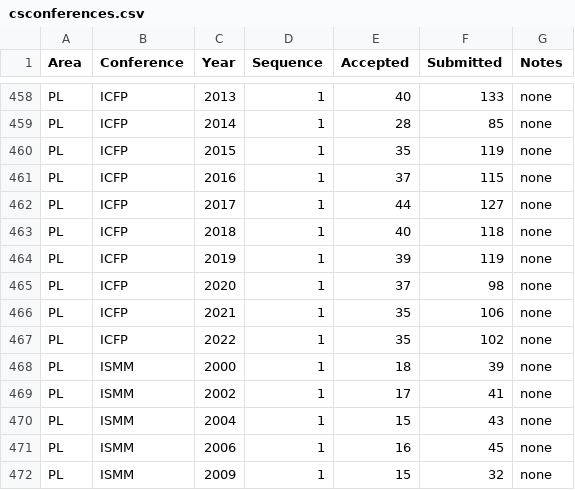
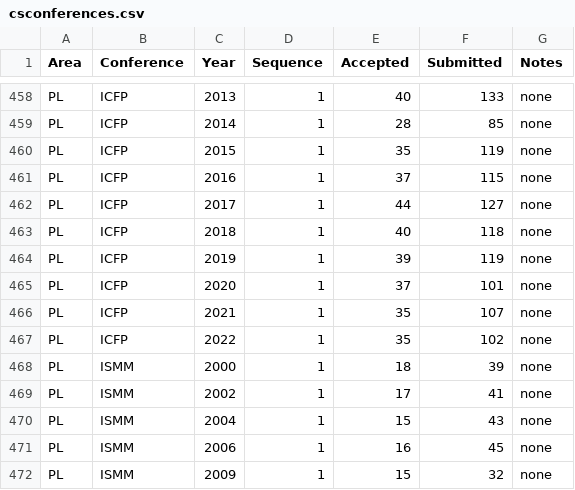
Before and after one commit to emeryberger/csconferences, a CSV file: csconferences.csv, drawn as a sheet; only a part is shown, gaps mark what is left out.

Commit message:
Updated ICFP from front matter.

```diff
--- a/csconferences.csv
+++ b/csconferences.csv
@@ -464,4 +464,4 @@ PL,ICFP,2018,1,40,118,none
 PL,ICFP,2019,1,39,119,none
-PL,ICFP,2020,1,37,98,none
-PL,ICFP,2021,1,35,106,none
+PL,ICFP,2020,1,37,101,none
+PL,ICFP,2021,1,35,107,none
 PL,ICFP,2022,1,35,102,none
```
